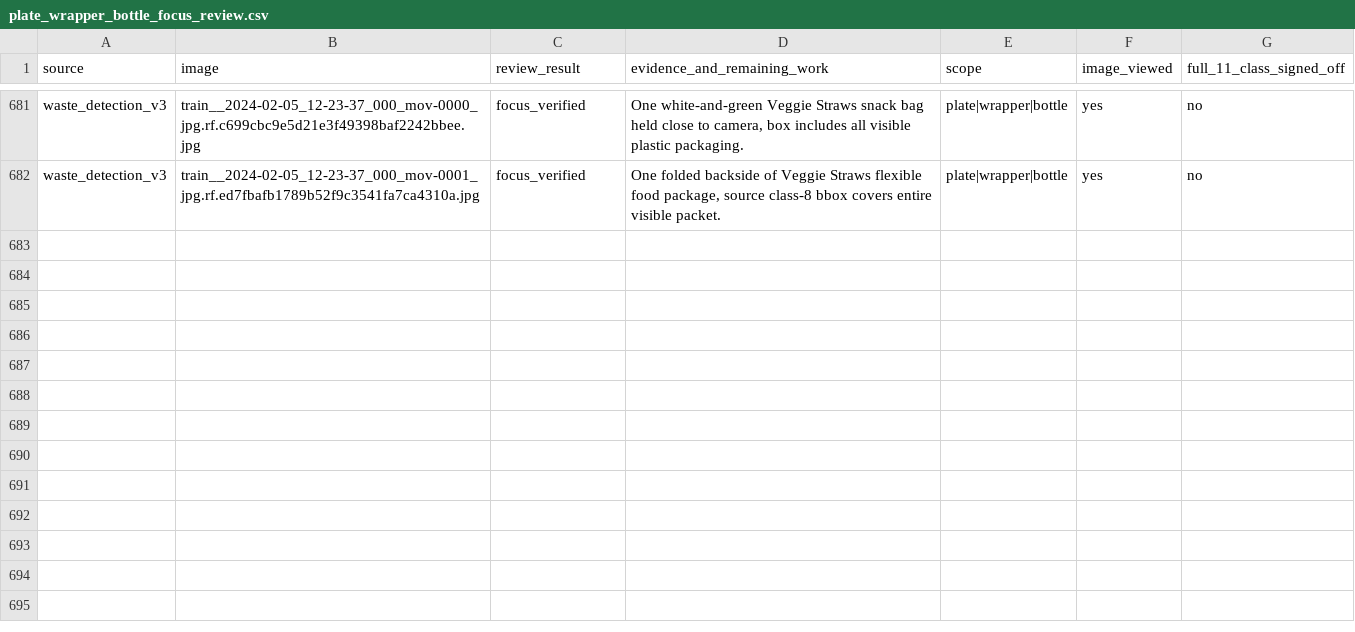
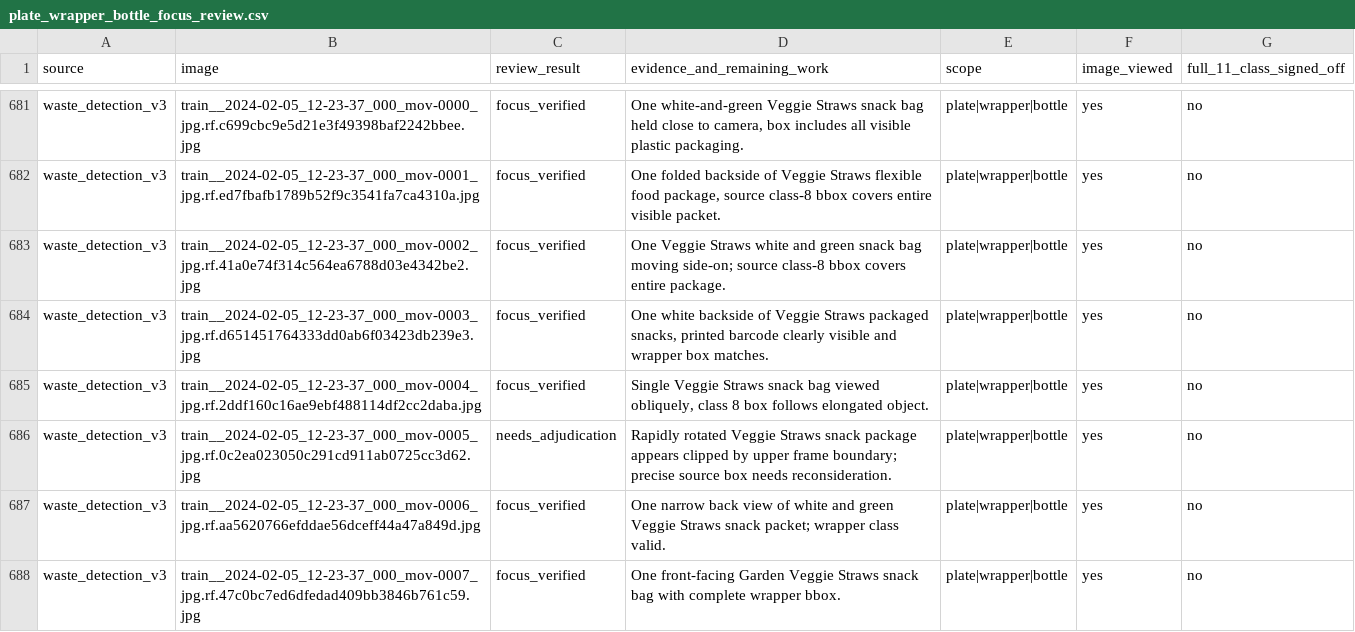
Before and after one commit to cx-57/yolo-cafeteria-research, a CSV file: data/audits/v2_review_2026-10-12/plate_wrapper_bottle_focus_review.csv, drawn as a sheet; only a part is shown, gaps mark what is left out.

Commit message:
Hand-review six Veggie Straws source wrapper photos; flag blurred edge

```diff
--- a/data/audits/v2_review_2026-10-12/plate_wrapper_bottle_focus_review.csv
+++ b/data/audits/v2_review_2026-10-12/plate_wrapper_bottle_focus_review.csv
@@ -682 +682,7 @@ source,image,review_result,evidence_and_remaining_work,scope,image_viewed,full_1
 "waste_detection_v3","train__2024-02-05_12-23-37_000_mov-0001_jpg.rf.ed7fbafb1789b52f9c3541fa7ca4310a.jpg","focus_verified","One folded backside of Veggie Straws flexible food package, source class-8 bbox covers entire visible packet.","plate|wrapper|bottle","yes","no"
+"waste_detection_v3","train__2024-02-05_12-23-37_000_mov-0002_jpg.rf.41a0e74f314c564ea6788d03e4342be2.jpg","focus_verified","One Veggie Straws white and green snack bag moving side-on; source class-8 bbox covers entire package.","plate|wrapper|bottle","yes","no"
+"waste_detection_v3","train__2024-02-05_12-23-37_000_mov-0003_jpg.rf.d651451764333dd0ab6f03423db239e3.jpg","focus_verified","One white backside of Veggie Straws packaged snacks, printed barcode clearly visible and wrapper box matches.","plate|wrapper|bottle","yes","no"
+"waste_detection_v3","train__2024-02-05_12-23-37_000_mov-0004_jpg.rf.2ddf160c16ae9ebf488114df2cc2daba.jpg","focus_verified","Single Veggie Straws snack bag viewed obliquely, class 8 box follows elongated object.","plate|wrapper|bottle","yes","no"
+"waste_detection_v3","train__2024-02-05_12-23-37_000_mov-0005_jpg.rf.0c2ea023050c291cd911ab0725cc3d62.jpg","needs_adjudication","Rapidly rotated Veggie Straws snack package appears clipped by upper frame boundary; precise source box needs reconsideration.","plate|wrapper|bottle","yes","no"
+"waste_detection_v3","train__2024-02-05_12-23-37_000_mov-0006_jpg.rf.aa5620766efddae56dceff44a47a849d.jpg","focus_verified","One narrow back view of white and green Veggie Straws snack packet; wrapper class valid.","plate|wrapper|bottle","yes","no"
+"waste_detection_v3","train__2024-02-05_12-23-37_000_mov-0007_jpg.rf.47c0bc7ed6dfedad409bb3846b761c59.jpg","focus_verified","One front-facing Garden Veggie Straws snack bag with complete wrapper bbox.","plate|wrapper|bottle","yes","no"
```
